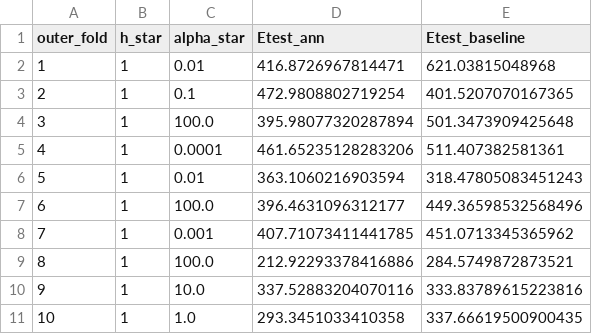
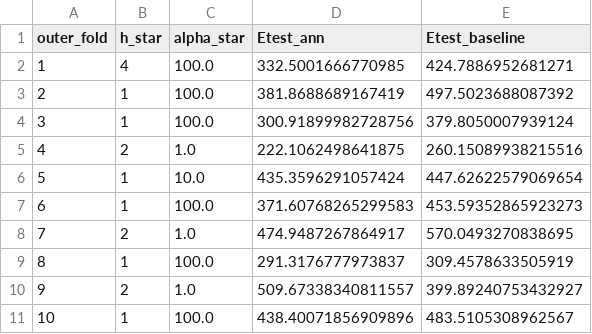
Before and after one commit to pabloArce2/ML_project1, a CSV file: ann_regression/results/sbp_only_nested_cv_ann.csv, drawn as a sheet.

```diff
--- a/ann_regression/results/sbp_only_nested_cv_ann.csv
+++ b/ann_regression/results/sbp_only_nested_cv_ann.csv
@@ -1,11 +1,11 @@
 outer_fold,h_star,alpha_star,Etest_ann,Etest_baseline
-1,1,0.01,416.8726967814471,621.03815048968
-2,1,0.1,472.9808802719254,401.5207070167365
-3,1,100.0,395.98077320287894,501.3473909425648
-4,1,0.0001,461.65235128283206,511.407382581361
-5,1,0.01,363.1060216903594,318.47805083451243
-6,1,100.0,396.4631096312177,449.36598532568496
-7,1,0.001,407.71073411441785,451.0713345365962
-8,1,100.0,212.92293378416886,284.5749872873521
-9,1,10.0,337.52883204070116,333.83789615223816
-10,1,1.0,293.3451033410358,337.66619500900435
+1,4,100.0,332.5001666770985,424.7886952681271
+2,1,100.0,381.8688689167419,497.5023688087392
+3,1,100.0,300.91899982728756,379.8050007939124
+4,2,1.0,222.1062498641875,260.15089938215516
+5,1,10.0,435.3596291057424,447.62622579069654
+6,1,100.0,371.60768265299583,453.59352865923273
+7,2,1.0,474.9487267864917,570.0493270838695
+8,1,100.0,291.3176777973837,309.4578633505919
+9,2,1.0,509.67338340811557,399.89240753432927
+10,1,100.0,438.40071856909896,483.5105308962567
```
Also changed, not shown: ann_regression/results/performance_by_h_alpha.csv, ann_regression/results/sbp_only/predictions.csv, 2 other files.
